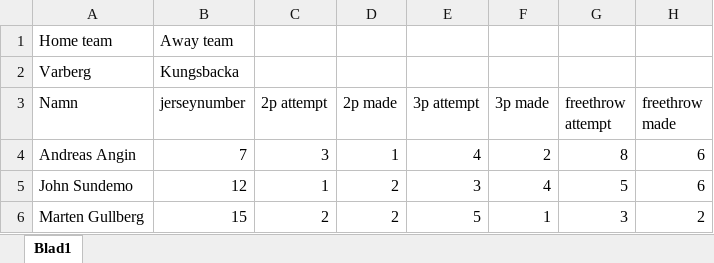
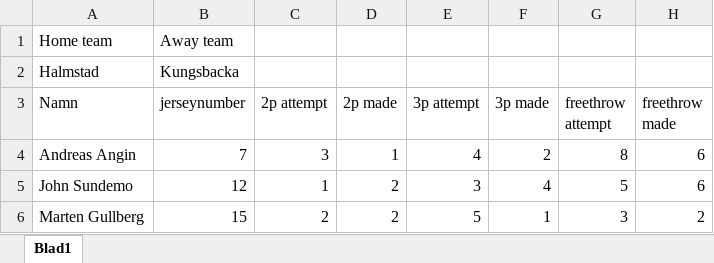
Before and after one commit to angin91/BasketStatistics, an Excel workbook: files/test3.xlsx, sheet Blad1, drawn as a sheet; only a part is shown; values as stored, in another font and other column widths than the file's, no borders; charts and pictures not drawn; the diff names each change by its address in the sheet, - before the commit and + after, or states it on an @@ line.

```diff
--- a/files/test3.xlsx (sheet Blad1)
+++ b/files/test3.xlsx (sheet Blad1)
-A2 (Namn): Varberg
+A2 (Namn): Halmstad
```
Also changed, not shown: files/test.xlsx, files/test2.xlsx, 44 other files.
